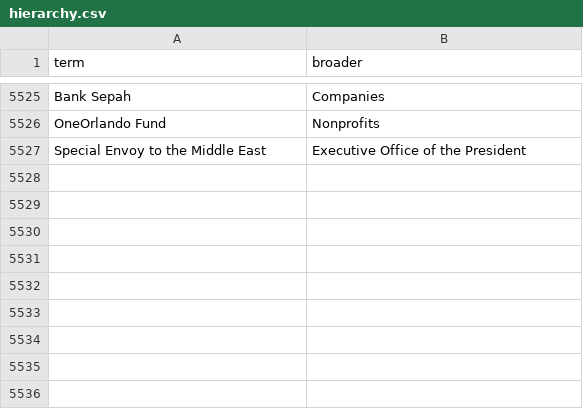
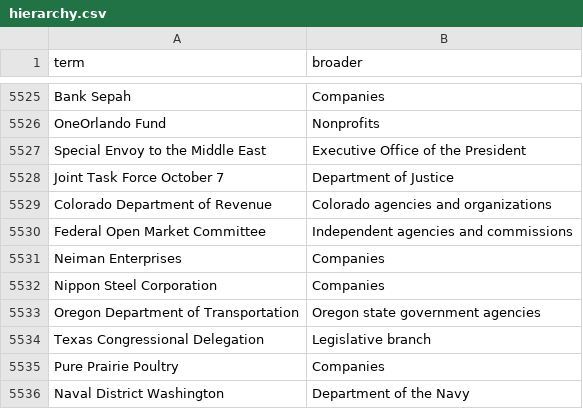
Before and after one commit to Robin-IA/Congressional-Letters-Dev, a CSV file: vocabulary/hierarchy.csv, drawn as a sheet; only a part is shown, gaps mark what is left out.

```diff
--- a/vocabulary/hierarchy.csv
+++ b/vocabulary/hierarchy.csv
@@ -5527 +5527,10 @@ OneOrlando Fund,Nonprofits
 Special Envoy to the Middle East,Executive Office of the President
+Joint Task Force October 7,Department of Justice
+Colorado Department of Revenue,Colorado agencies and organizations
+Federal Open Market Committee,Independent agencies and commissions
+Neiman Enterprises,Companies
+Nippon Steel Corporation,Companies
+Oregon Department of Transportation,Oregon state government agencies
+Texas Congressional Delegation,Legislative branch
+Pure Prairie Poultry,Companies
+Naval District Washington,Department of the Navy
```
Also changed, not shown: vocabulary/letter-direction.csv, 6 other files.
